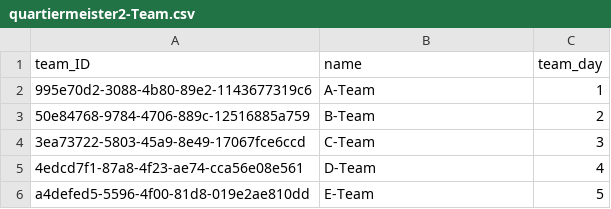
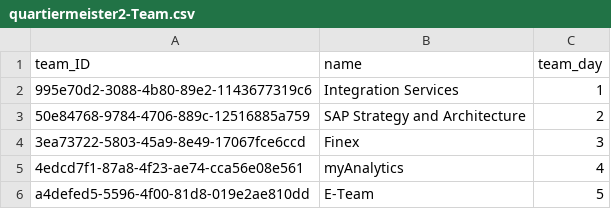
Before and after one commit to bbrm/hack-qm2, a CSV file: db/data/quartiermeister2-Team.csv, drawn as a sheet.

```diff
--- a/db/data/quartiermeister2-Team.csv
+++ b/db/data/quartiermeister2-Team.csv
@@ -1,6 +1,6 @@
 team_ID;name;team_day
-995e70d2-3088-4b80-89e2-1143677319c6;A-Team;1
-50e84768-9784-4706-889c-12516885a759;B-Team;2
-3ea73722-5803-45a9-8e49-17067fce6ccd;C-Team;3
-4edcd7f1-87a8-4f23-ae74-cca56e08e561;D-Team;4
+995e70d2-3088-4b80-89e2-1143677319c6;Integration Services;1
+50e84768-9784-4706-889c-12516885a759;SAP Strategy and Architecture;2
+3ea73722-5803-45a9-8e49-17067fce6ccd;Finex;3
+4edcd7f1-87a8-4f23-ae74-cca56e08e561;myAnalytics;4
 a4defed5-5596-4f00-81d8-019e2ae810dd;E-Team;5
```
Also changed, not shown: db/data/quartiermeister2-Employee.csv, 2 other files.
